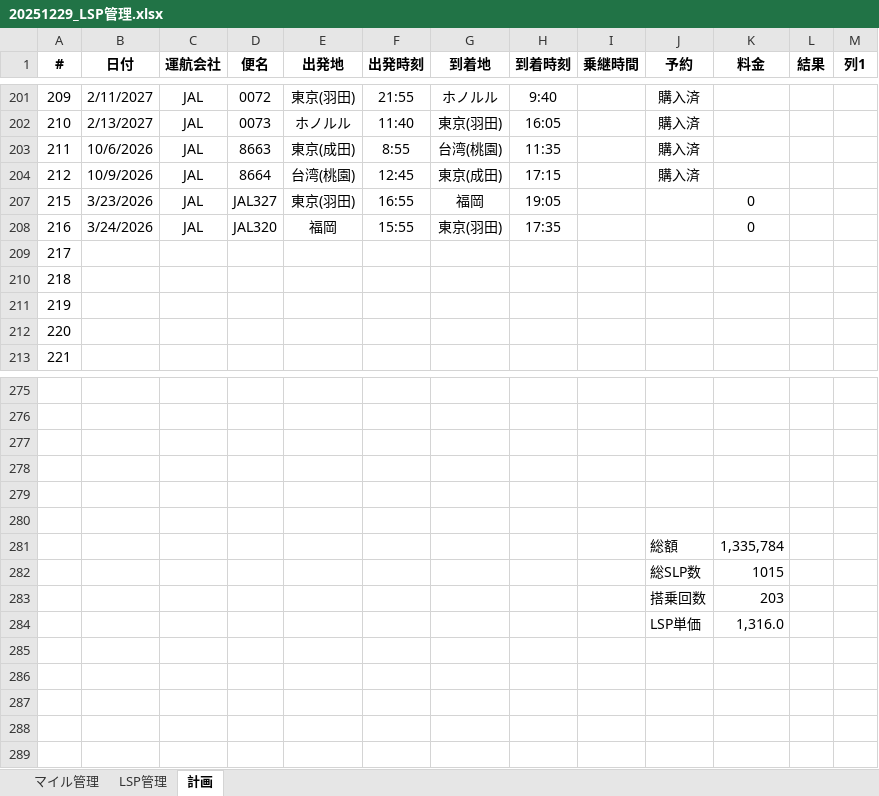
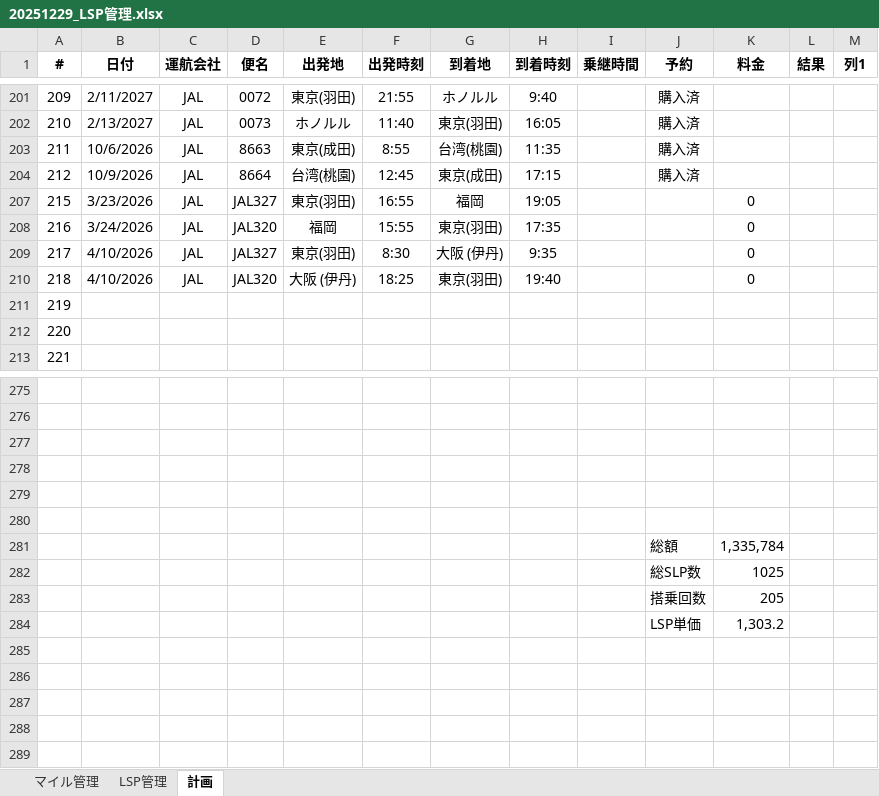
Before and after one commit to mineo1178/jal-status-viewer, an Excel workbook: data/20251229_LSP管理.xlsx, sheet 計画, drawn as a sheet; only a part is shown, gaps mark what is left out; values as stored, in another font and other column widths than the file's, no borders; table styles not drawn; removed rows and columns are numbered as before the commit, all else as after; the diff names each change by its address in the sheet, - before the commit and + after, or states it on an @@ line.

Commit message:
データ更新

```diff
--- a/data/20251229_LSP管理.xlsx (sheet 計画)
+++ b/data/20251229_LSP管理.xlsx (sheet 計画)
-row 209: 217
-row 210: 218
+row 209: 217 | 4/10/2026 | JAL | JAL327 | 東京(羽田) | 8:30 | 大阪 (伊丹) | 9:35 |  |  | 0
+row 210: 218 | 4/10/2026 | JAL | JAL320 | 大阪 (伊丹) | 18:25 | 東京(羽田) | 19:40 |  |  | 0
-K282 (料金): 1015
+K282 (料金): 1025
-K283 (料金): 203
+K283 (料金): 205
-K284 (料金): 1,316.0
+K284 (料金): 1,303.2
```
Also changed, not shown: sheet マイル管理, hidden cells.
